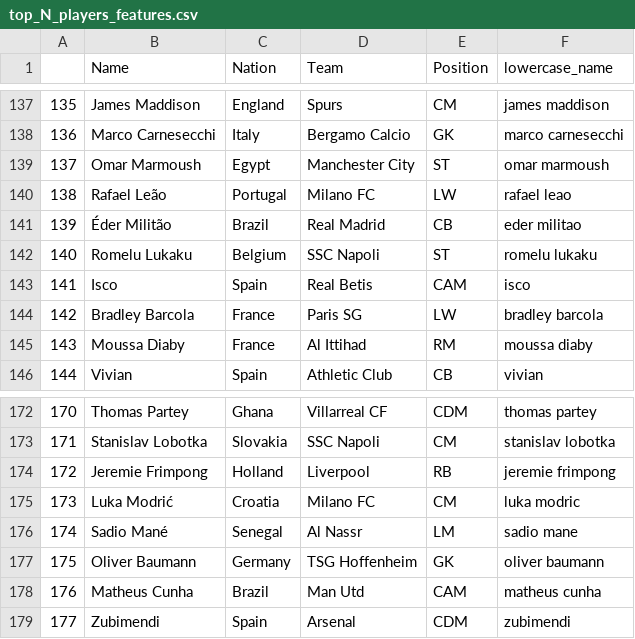
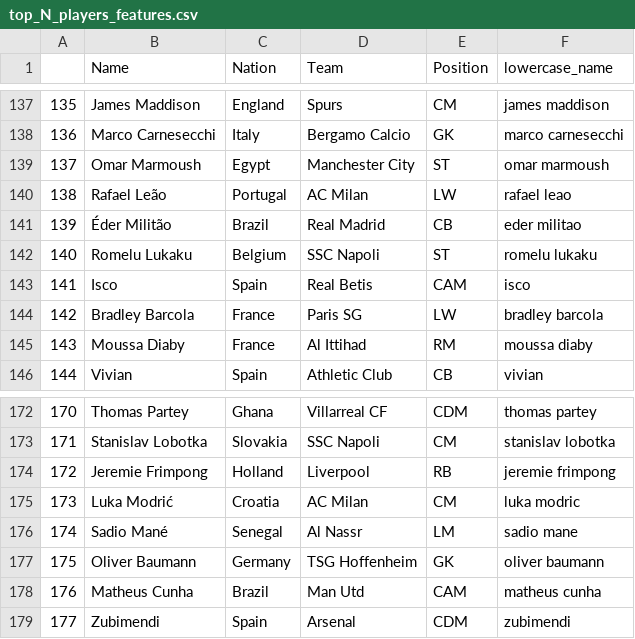
Before and after one commit to RitamNandi/FifaWalkoutGuessGame, a CSV file: api/top_N_players_features.csv, drawn as a sheet; only a part is shown, gaps mark what is left out; the diff covers the shown part only.

Commit message:
Fix AC Milan and Inter Milan naming in data

```diff
--- a/api/top_N_players_features.csv
+++ b/api/top_N_players_features.csv
@@ -139,3 +139,3 @@
 137,Omar Marmoush,Egypt,Manchester City,ST,omar marmoush
-138,Rafael Leão,Portugal,Milano FC,LW,rafael leao
+138,Rafael Leão,Portugal,AC Milan,LW,rafael leao
 139,Éder Militão,Brazil,Real Madrid,CB,eder militao
@@ -174,3 +174,3 @@
 172,Jeremie Frimpong,Holland,Liverpool,RB,jeremie frimpong
-173,Luka Modrić,Croatia,Milano FC,CM,luka modric
+173,Luka Modrić,Croatia,AC Milan,CM,luka modric
 174,Sadio Mané,Senegal,Al Nassr,LM,sadio mane
```
Also changed, not shown: 14 edited cells elsewhere in this file, api/top_N_players_features_id.csv, top_N_players_features_id.csv, 2 other files.
